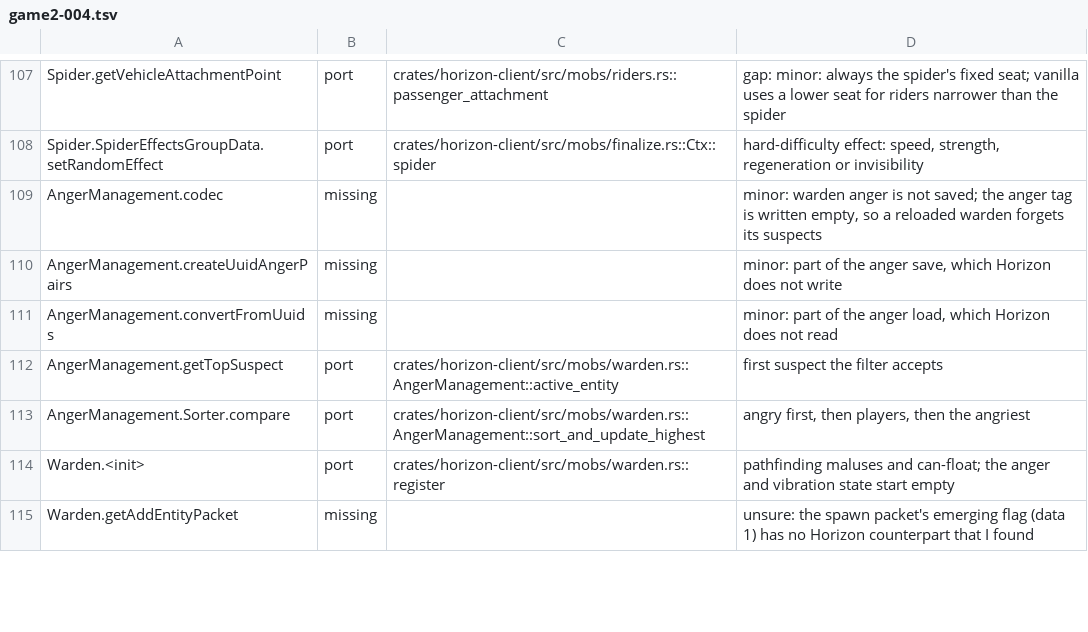
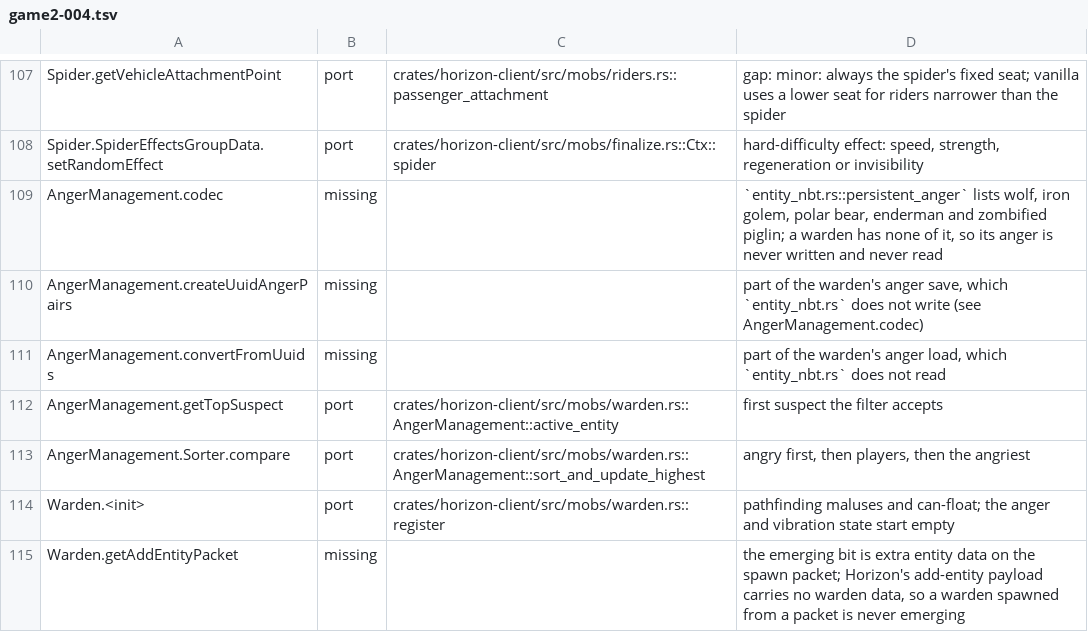
Before and after one commit to bunchy7s/horizon-offline, a TSV file: tools/port_map/game2-004.tsv, drawn as a sheet; only a part is shown, gaps mark what is left out; the diff covers the shown part only.

Commit message:
port map: piglins, wardens and the Johnny flag say what is missing where
The fourteen gaps left in this batch now name the code that decides them:
the rule reaching the mob world while nothing in `mobs/piglin.rs` reads it,
`persistent_anger` leaving the warden out so its anger is never written, the
add-entity payload carrying no warden data, and the Johnny goal testing the
custom name rather than a saved flag.

```diff
--- a/tools/port_map/game2-004.tsv
+++ b/tools/port_map/game2-004.tsv
@@ -108,5 +108,5 @@ Spider.getVehicleAttachmentPoint	port	crates/horizon-client/src/mobs/riders.rs::
 Spider.SpiderEffectsGroupData.setRandomEffect	port	crates/horizon-client/src/mobs/finalize.rs::Ctx::spider	hard-difficulty effect: speed, strength, regeneration or invisibility
-AngerManagement.codec	missing		minor: warden anger is not saved; the anger tag is written empty, so a reloaded warden forgets its suspects
-AngerManagement.createUuidAngerPairs	missing		minor: part of the anger save, which Horizon does not write
-AngerManagement.convertFromUuids	missing		minor: part of the anger load, which Horizon does not read
+AngerManagement.codec	missing		`entity_nbt.rs::persistent_anger` lists wolf, iron golem, polar bear, enderman and zombified piglin; a warden has none of it, so its anger is never written and never read
+AngerManagement.createUuidAngerPairs	missing		part of the warden's anger save, which `entity_nbt.rs` does not write (see AngerManagement.codec)
+AngerManagement.convertFromUuids	missing		part of the warden's anger load, which `entity_nbt.rs` does not read
 AngerManagement.getTopSuspect	port	crates/horizon-client/src/mobs/warden.rs::AngerManagement::active_entity	first suspect the filter accepts
@@ -114,2 +114,2 @@ AngerManagement.Sorter.compare	port	crates/horizon-client/src/mobs/warden.rs::An
 Warden.<init>	port	crates/horizon-client/src/mobs/warden.rs::register	pathfinding maluses and can-float; the anger and vibration state start empty
-Warden.getAddEntityPacket	missing		unsure: the spawn packet's emerging flag (data 1) has no Horizon counterpart that I found
+Warden.getAddEntityPacket	missing		the emerging bit is extra entity data on the spawn packet; Horizon's add-entity payload carries no warden data, so a warden spawned from a packet is never emerging
```
Also changed, not shown: 10 edited cells elsewhere in this file.
